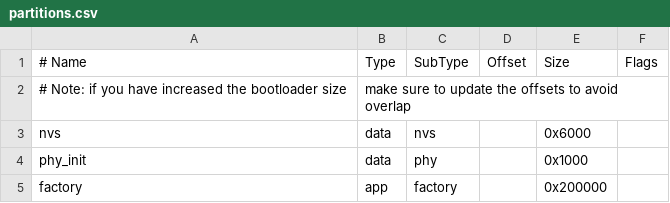
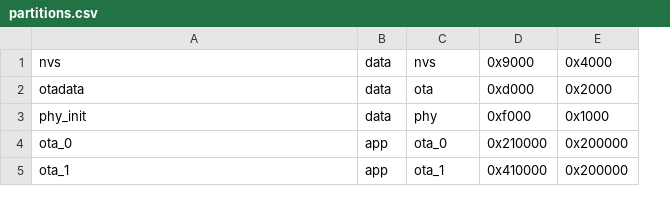
Before and after one commit to skiinder/doorbell, a CSV file: partitions.csv, drawn as a sheet; removed rows and columns are numbered as before the commit, all else as after; the diff names each change by its address in the sheet, - before the commit and + after, or states it on an @@ line.

```diff
--- a/partitions.csv
+++ b/partitions.csv
-column D, empty
+column D, row 1: 0x9000; rows 3-4: 0xf000 | 0x210000
-column F, empty
-row 1: # Name | Type | SubType | Offset | Size | Flags
-row 2: # Note: if you have increased the bootloader size | make sure to update the offsets to avoid overlap
-E1: 0x6000
+E1: 0x4000
+row 2: otadata | data | ota | 0xd000 | 0x2000
-A4: factory
+A4: ota_0
-C4: factory
+C4: ota_0
+row 5: ota_1 | app | ota_1 | 0x410000 | 0x200000
```
Also changed, not shown: 10 other files.
